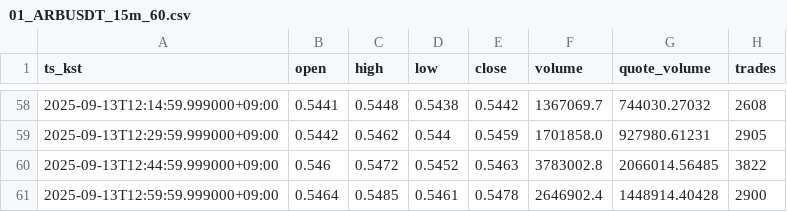
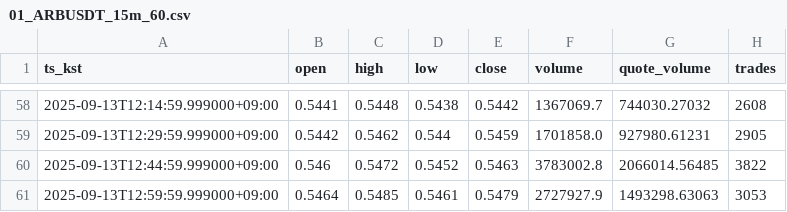
Before and after one commit to reddyKIM/crypto-collector, a CSV file: out/01_ARBUSDT_15m_60.csv, drawn as a sheet; only a part is shown, gaps mark what is left out.

```diff
--- a/out/01_ARBUSDT_15m_60.csv
+++ b/out/01_ARBUSDT_15m_60.csv
@@ -60,2 +60,2 @@ ts_kst,open,high,low,close,volume,quote_volume,trades
 2025-09-13T12:44:59.999000+09:00,0.546,0.5472,0.5452,0.5463,3783002.8,2066014.56485,3822
-2025-09-13T12:59:59.999000+09:00,0.5464,0.5485,0.5461,0.5478,2646902.4,1448914.40428,2900
+2025-09-13T12:59:59.999000+09:00,0.5464,0.5485,0.5461,0.5479,2727927.9,1493298.63063,3053
```
Also changed, not shown: out/01_BTCUSDT_15m_60.csv, out/01_ETHUSDT_15m_60.csv, 3 other files.
